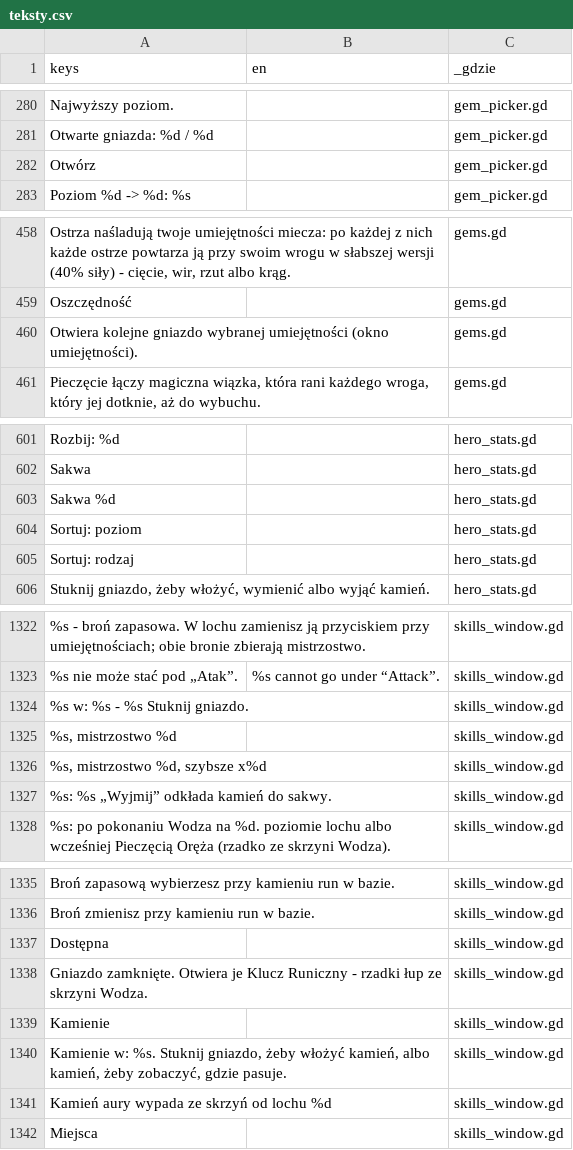
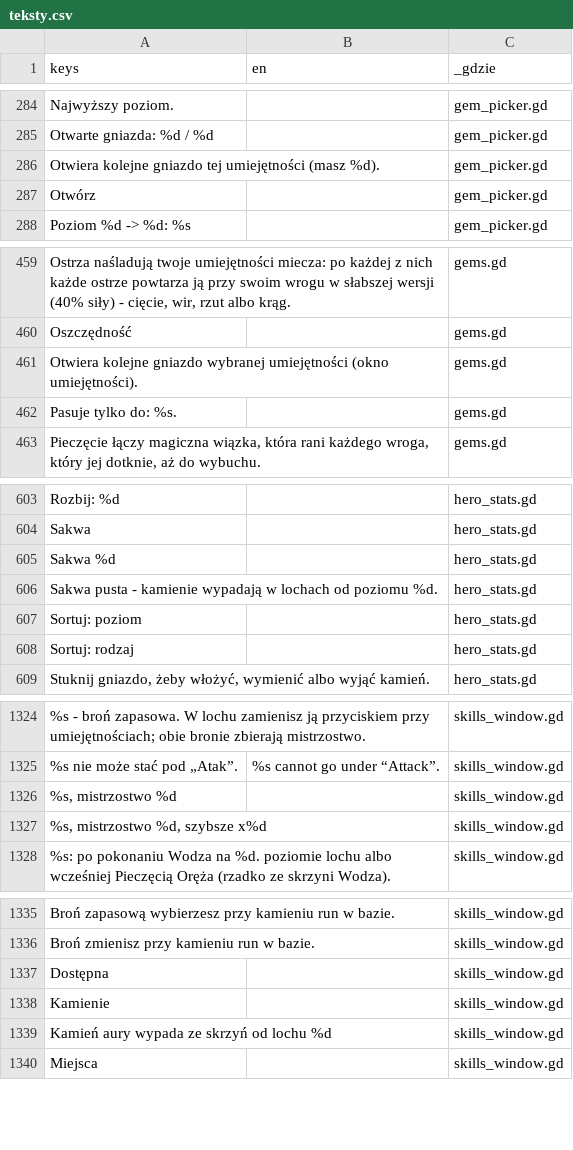
Before and after one commit to slota145/Watra-Mobile, a CSV file: translations/teksty.csv, drawn as a sheet; only a part is shown, gaps mark what is left out; removed rows and columns are numbered as before the commit, all else as after; the diff covers the shown part only; the diff names each change by its address in the sheet, - before the commit and + after, or states it on an @@ line.

```diff
--- a/translations/teksty.csv
+++ b/translations/teksty.csv
+row 286: Otwiera kolejne gniazdo tej umiejętności (masz %d). |  | gem_picker.gd
+row 462: Pasuje tylko do: %s. |  | gems.gd
+row 606: Sakwa pusta - kamienie wypadają w lochach od poziomu %d. |  | hero_stats.gd
-row 1324: %s w: %s - %s Stuknij gniazdo. |  | skills_window.gd
-row 1327: %s: %s „Wyjmij” odkłada kamień do sakwy. |  | skills_window.gd
-row 1338: Gniazdo zamknięte. Otwiera je Klucz Runiczny - rzadki łup ze skrzyni Wodza. |  | skills_window.gd
-row 1340: Kamienie w: %s. Stuknij gniazdo, żeby włożyć kamień, albo kamień, żeby zobaczyć, gdzie pasuje. |  | skills_window.gd
```
Also changed, not shown: 6 added rows, 9 removed rows and 3 edited cells elsewhere in this file, 6 other files.
